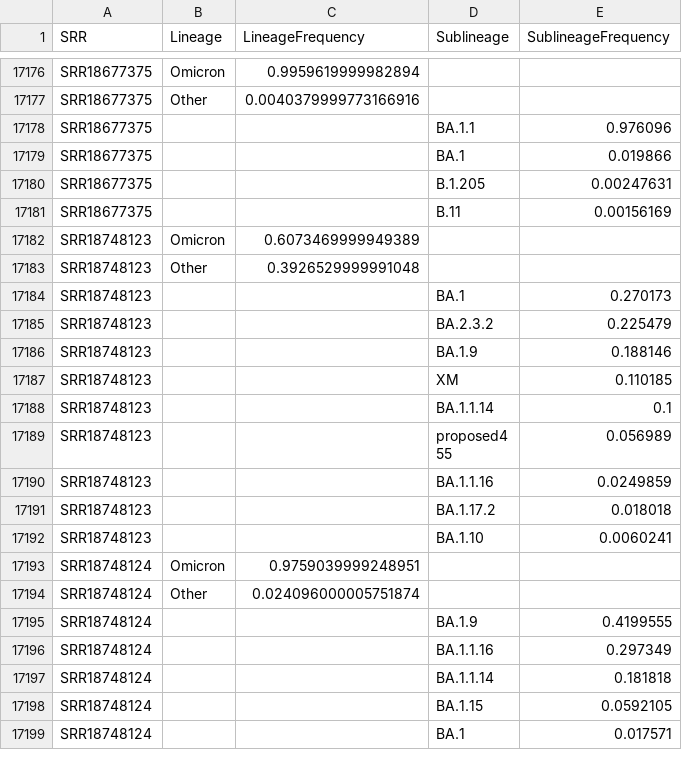
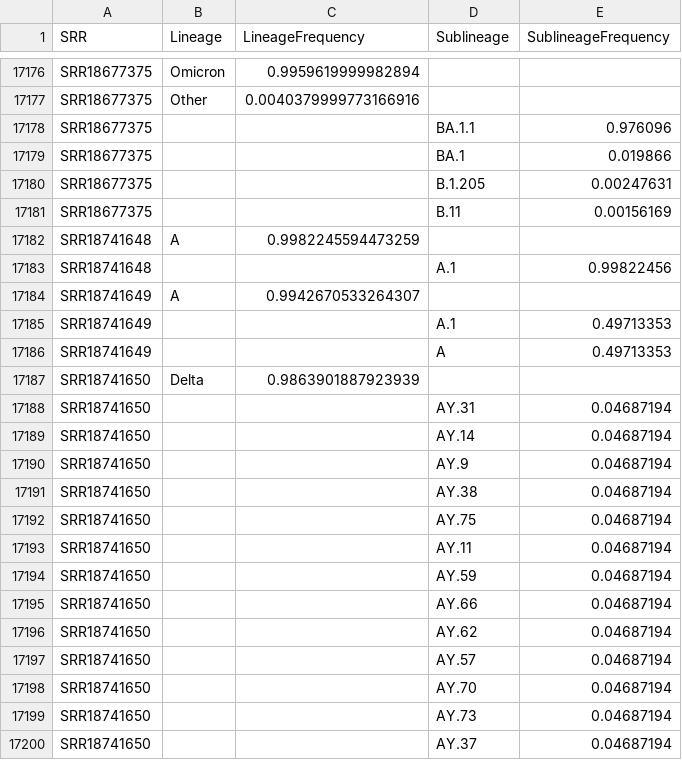
Before and after one commit to CFSAN-Biostatistics/WW-SC2-variant-estimations, a CSV file: covidLineages.csv, drawn as a sheet; only a part is shown, gaps mark what is left out; the shorter side is filled out with more unchanged rows; the diff covers the shown part only; the diff names each change by its address in the sheet, - before the commit and + after, or states it on an @@ line.

```diff
--- a/covidLineages.csv
+++ b/covidLineages.csv
+row 17182: SRR18741648 | A | 0.9982245594473259
+row 17183: SRR18741648 |  |  | A.1 | 0.99822456
+row 17184: SRR18741649 | A | 0.9942670533264307
+row 17185: SRR18741649 |  |  | A.1 | 0.49713353
+row 17186: SRR18741649 |  |  | A | 0.49713353
+row 17187: SRR18741650 | Delta | 0.9863901887923939
+row 17188: SRR18741650 |  |  | AY.31 | 0.04687194
+row 17189: SRR18741650 |  |  | AY.14 | 0.04687194
+row 17190: SRR18741650 |  |  | AY.9 | 0.04687194
+row 17191: SRR18741650 |  |  | AY.38 | 0.04687194
+row 17192: SRR18741650 |  |  | AY.75 | 0.04687194
+row 17193: SRR18741650 |  |  | AY.11 | 0.04687194
+row 17194: SRR18741650 |  |  | AY.59 | 0.04687194
+row 17195: SRR18741650 |  |  | AY.66 | 0.04687194
+row 17196: SRR18741650 |  |  | AY.62 | 0.04687194
+row 17197: SRR18741650 |  |  | AY.57 | 0.04687194
+row 17198: SRR18741650 |  |  | AY.70 | 0.04687194
+row 17199: SRR18741650 |  |  | AY.73 | 0.04687194
+row 17200: SRR18741650 |  |  | AY.37 | 0.04687194
```
Also changed, not shown: 14 added rows elsewhere in this file, qc.csv.
